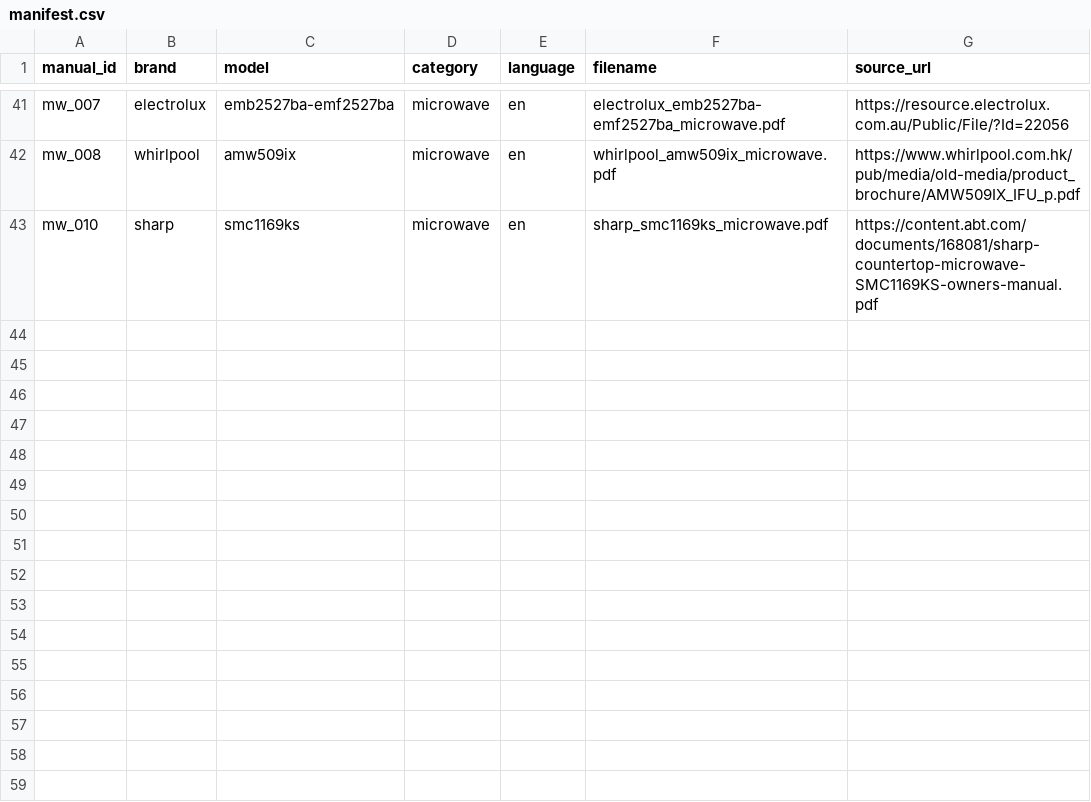
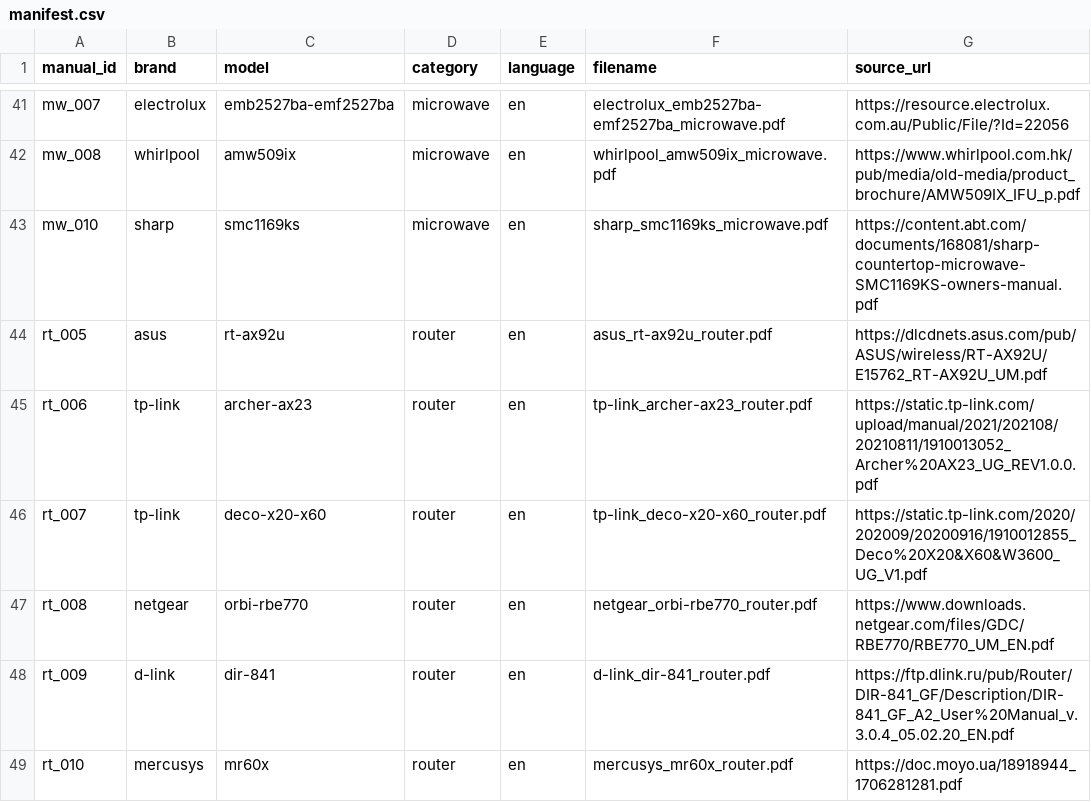
Before and after one commit to furkanhf/manualmate, a CSV file: data/manifest.csv, drawn as a sheet; only a part is shown, gaps mark what is left out.

```diff
--- a/data/manifest.csv
+++ b/data/manifest.csv
@@ -43 +43,7 @@ mw_008,whirlpool,amw509ix,microwave,en,whirlpool_amw509ix_microwave.pdf,https://
 mw_010,sharp,smc1169ks,microwave,en,sharp_smc1169ks_microwave.pdf,https://content.abt.com/documents/168081/sharp-countertop-microwave-SMC1169KS-owners-manual.pdf
+rt_005,asus,rt-ax92u,router,en,asus_rt-ax92u_router.pdf,https://dlcdnets.asus.com/pub/ASUS/wireless/RT-AX92U/E15762_RT-AX92U_UM.pdf
+rt_006,tp-link,archer-ax23,router,en,tp-link_archer-ax23_router.pdf,https://static.tp-link.com/upload/manual/2021/202108/20210811/1910013052_Archer%20AX23_UG_REV1.0.0.pdf
+rt_007,tp-link,deco-x20-x60,router,en,tp-link_deco-x20-x60_router.pdf,https://static.tp-link.com/2020/202009/20200916/1910012855_Deco%20X20&X60&W3600_UG_V1.pdf
+rt_008,netgear,orbi-rbe770,router,en,netgear_orbi-rbe770_router.pdf,https://www.downloads.netgear.com/files/GDC/RBE770/RBE770_UM_EN.pdf
+rt_009,d-link,dir-841,router,en,d-link_dir-841_router.pdf,https://ftp.dlink.ru/pub/Router/DIR-841_GF/Description/DIR-841_GF_A2_User%20Manual_v.3.0.4_05.02.20_EN.pdf
+rt_010,mercusys,mr60x,router,en,mercusys_mr60x_router.pdf,https://doc.moyo.ua/18918944_1706281281.pdf
```
Also changed, not shown: data/download_list.csv, data/download_report.csv, 2 other files.
